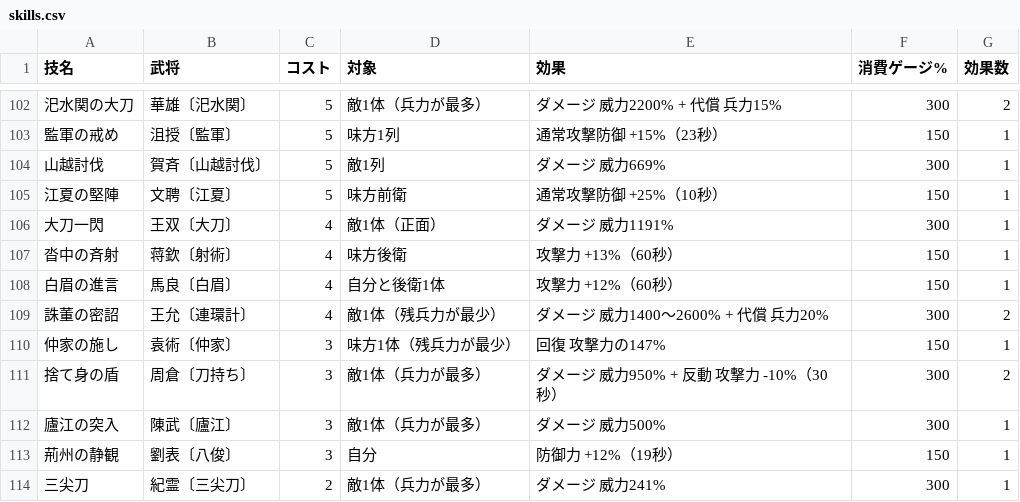
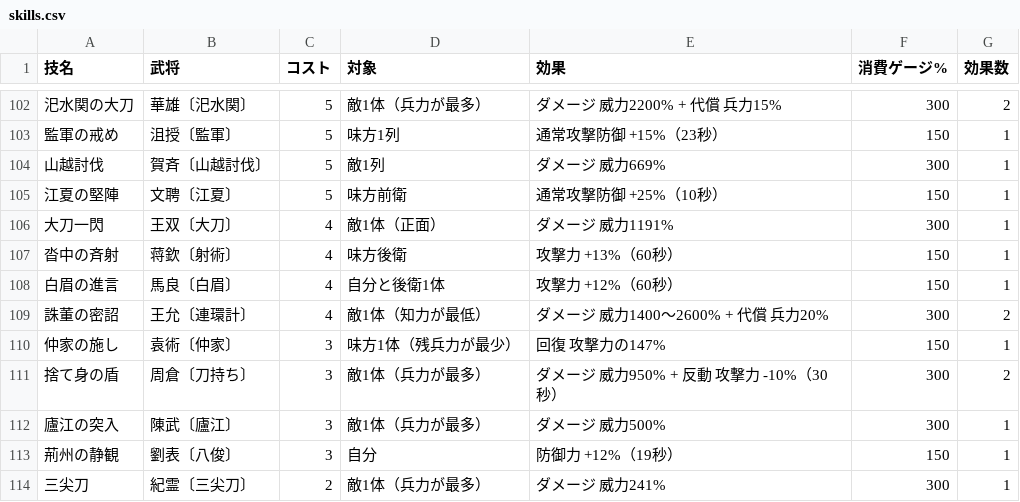
Before and after one commit to shigetane2011-cell/sangoku, a CSV file: sim/data/skills.csv, drawn as a sheet; only a part is shown, gaps mark what is left out; the diff covers the shown part only.

```diff
--- a/sim/data/skills.csv
+++ b/sim/data/skills.csv
@@ -108,3 +108,3 @@
 白眉の進言,馬良〔白眉〕,4,自分と後衛1体,攻撃力 +12%（60秒）,150,1
-誅董の密詔,王允〔連環計〕,4,敵1体（残兵力が最少）,ダメージ 威力1400〜2600% + 代償 兵力20%,300,2
+誅董の密詔,王允〔連環計〕,4,敵1体（知力が最低）,ダメージ 威力1400〜2600% + 代償 兵力20%,300,2
 仲家の施し,袁術〔仲家〕,3,味方1体（残兵力が最少）,回復 攻撃力の147%,150,1
```
Also changed, not shown: 5 edited cells elsewhere in this file.
